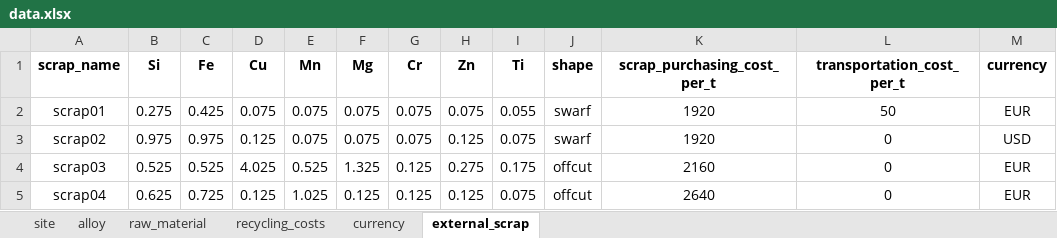
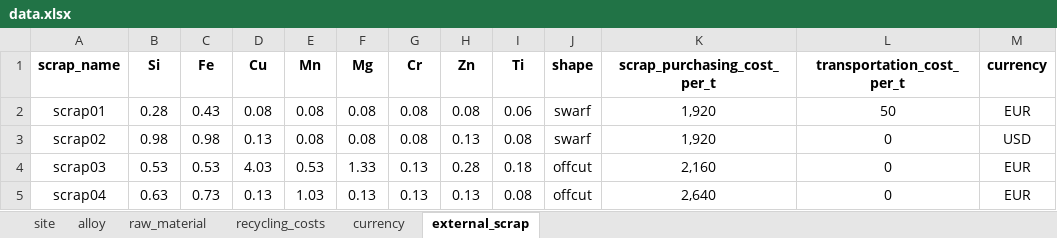
Before and after one commit to bavrillon/PI-Recylage_Al, an Excel workbook: data/data.xlsx, sheet external_scrap, drawn as a sheet; only a part is shown; values as stored, in another font and other column widths than the file's, no borders; the diff covers the shown part only; the diff names each change by its address in the sheet, - before the commit and + after, or states it on an @@ line.

```diff
--- a/data/data.xlsx (sheet external_scrap)
+++ b/data/data.xlsx (sheet external_scrap)
-B2 (Si): 0.275
+B2 (Si): 0.28
-C2 (Fe): 0.425
+C2 (Fe): 0.43
-D2 (Cu): 0.075
+D2 (Cu): 0.08
-E2:E3 (Mn): 0.075
+E2:E3 (Mn): 0.08
-F2:F3 (Mg): 0.075
+F2:F3 (Mg): 0.08
-G2:G3 (Cr): 0.075
+G2:G3 (Cr): 0.08
-H2 (Zn): 0.075
+H2 (Zn): 0.08
-I2 (Ti): 0.055
+I2 (Ti): 0.06
-K2:K3 (scrap_purchasing_cost_per_t): 1920
+K2:K3 (scrap_purchasing_cost_per_t): 1,920
-B3 (Si): 0.975
+B3 (Si): 0.98
-C3 (Fe): 0.975
+C3 (Fe): 0.98
-D3 (Cu): 0.125
+D3 (Cu): 0.13
-H3 (Zn): 0.125
+H3 (Zn): 0.13
-I3 (Ti): 0.075
+I3 (Ti): 0.08
-B4 (Si): 0.525
+B4 (Si): 0.53
-C4 (Fe): 0.525
+C4 (Fe): 0.53
-D4 (Cu): 4.025
+D4 (Cu): 4.03
-E4 (Mn): 0.525
+E4 (Mn): 0.53
-F4 (Mg): 1.325
+F4 (Mg): 1.33
-G4:G5 (Cr): 0.125
+G4:G5 (Cr): 0.13
-H4 (Zn): 0.275
+H4 (Zn): 0.28
-I4 (Ti): 0.175
+I4 (Ti): 0.18
-K4 (scrap_purchasing_cost_per_t): 2160
+K4 (scrap_purchasing_cost_per_t): 2,160
-B5 (Si): 0.625
+B5 (Si): 0.63
-C5 (Fe): 0.725
+C5 (Fe): 0.73
-D5 (Cu): 0.125
+D5 (Cu): 0.13
-E5 (Mn): 1.025
+E5 (Mn): 1.03
-F5 (Mg): 0.125
+F5 (Mg): 0.13
-H5 (Zn): 0.125
+H5 (Zn): 0.13
-I5 (Ti): 0.075
+I5 (Ti): 0.08
-K5 (scrap_purchasing_cost_per_t): 2640
+K5 (scrap_purchasing_cost_per_t): 2,640
```
Also changed, not shown: 180 edited cells elsewhere in this sheet, sheet alloy, sheet raw_material, 2 other files.
